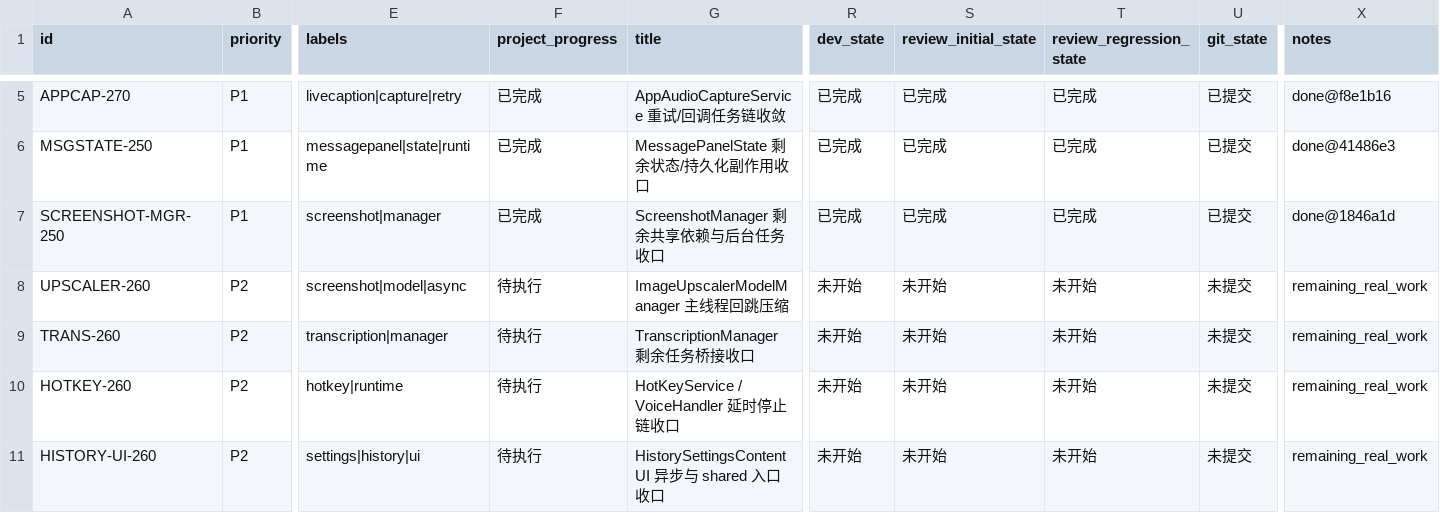
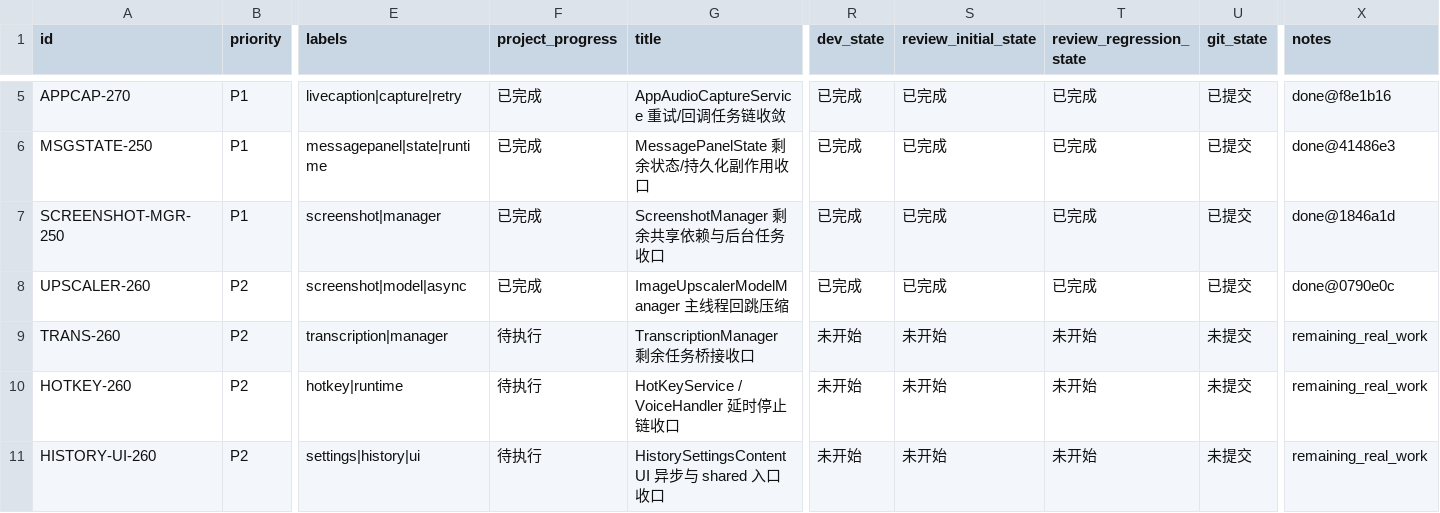
Before and after one commit to callmerio/spokeanywhere, a CSV file: spoke/issues/2026-03-23_16-50-00-residual-optimization-inventory.csv, drawn as a sheet; only a part is shown, gaps mark what is left out; the diff names each change by its address in the sheet, - before the commit and + after, or states it on an @@ line.

Commit message:
chore: mark UPSCALER-260 complete

```diff
--- a/spoke/issues/2026-03-23_16-50-00-residual-optimization-inventory.csv
+++ b/spoke/issues/2026-03-23_16-50-00-residual-optimization-inventory.csv
-F8 (project_progress): 待执行
+F8 (project_progress): 已完成
-R8 (dev_state): 未开始
+R8 (dev_state): 已完成
-S8 (review_initial_state): 未开始
+S8 (review_initial_state): 已完成
-T8 (review_regression_state): 未开始
+T8 (review_regression_state): 已完成
-U8 (git_state): 未提交
+U8 (git_state): 已提交
-X8 (notes): remaining_real_work
+X8 (notes): done@0790e0c
```
